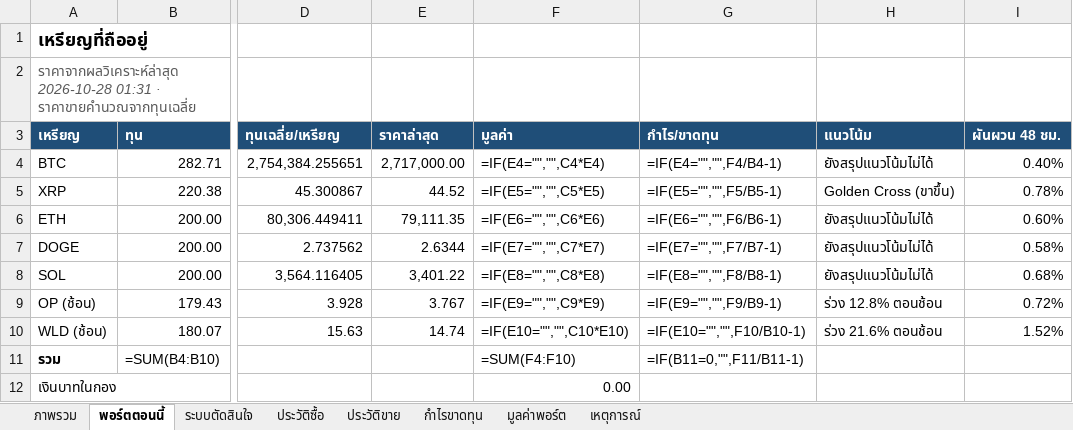
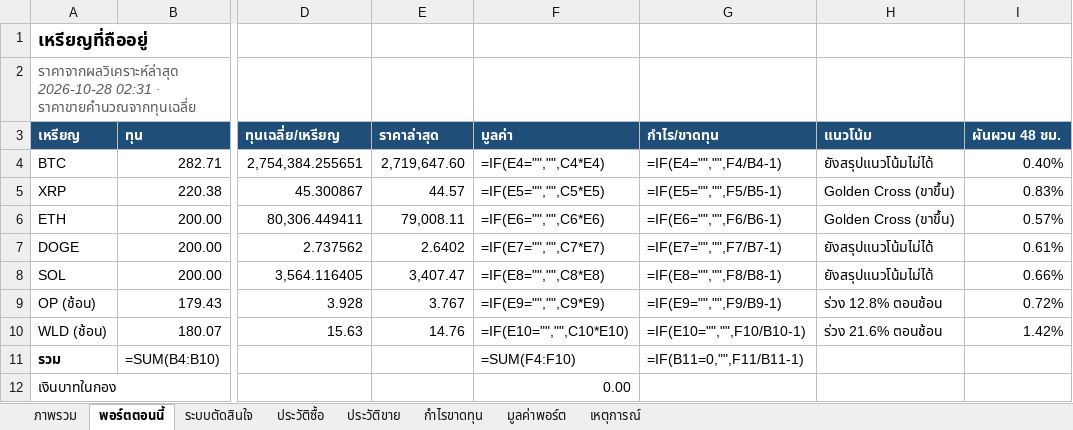
Before and after one commit to sutonakung-ops/BTC-ETH_THB_Alert, an Excel workbook: reports/steady_stack.xlsx, sheet พอร์ตตอนนี้, drawn as a sheet; only a part is shown, gaps mark what is left out; values as stored, in another font and other column widths than the file's, no borders; formulas without a stored value are shown as written; the diff names each change by its address in the sheet, - before the commit and + after, or states it on an @@ line.

```diff
--- a/reports/steady_stack.xlsx (sheet พอร์ตตอนนี้)
+++ b/reports/steady_stack.xlsx (sheet พอร์ตตอนนี้)
-A2 (เหรียญ): ราคาจากผลวิเคราะห์ล่าสุด 2026-10-28 01:31 · ราคาขายคำนวณจากทุนเฉลี่ย
+A2 (เหรียญ): ราคาจากผลวิเคราะห์ล่าสุด 2026-10-28 02:31 · ราคาขายคำนวณจากทุนเฉลี่ย
-E4 (ราคาล่าสุด): 2,717,000.00
+E4 (ราคาล่าสุด): 2,719,647.60
-E5 (ราคาล่าสุด): 44.52
+E5 (ราคาล่าสุด): 44.57
-I5 (ผันผวน 48 ชม.): 0.78%
+I5 (ผันผวน 48 ชม.): 0.83%
-E6 (ราคาล่าสุด): 79,111.35
+E6 (ราคาล่าสุด): 79,008.11
-H6 (แนวโน้ม): ยังสรุปแนวโน้มไม่ได้
+H6 (แนวโน้ม): Golden Cross (ขาขึ้น)
-I6 (ผันผวน 48 ชม.): 0.60%
+I6 (ผันผวน 48 ชม.): 0.57%
-E7 (ราคาล่าสุด): 2.6344
+E7 (ราคาล่าสุด): 2.6402
-I7 (ผันผวน 48 ชม.): 0.58%
+I7 (ผันผวน 48 ชม.): 0.61%
-E8 (ราคาล่าสุด): 3,401.22
+E8 (ราคาล่าสุด): 3,407.47
-I8 (ผันผวน 48 ชม.): 0.68%
+I8 (ผันผวน 48 ชม.): 0.66%
-E10 (ราคาล่าสุด): 14.74
+E10 (ราคาล่าสุด): 14.76
-I10 (ผันผวน 48 ชม.): 1.52%
+I10 (ผันผวน 48 ชม.): 1.42%
```
Also changed, not shown: sheet มูลค่าพอร์ต, sheet ภาพรวม, charts or pictures, 8 other files.
